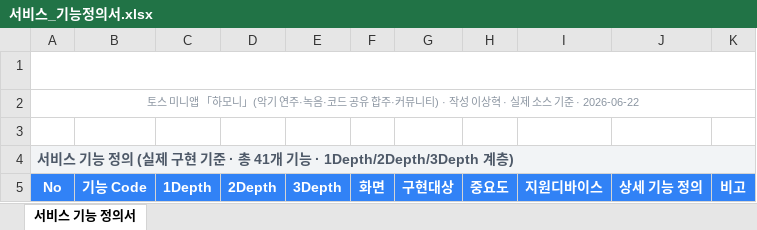
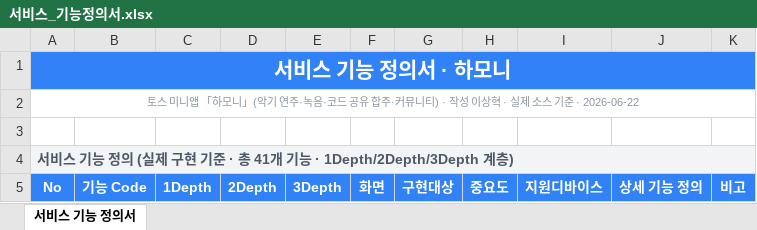
Before and after one commit to Appintos-Harmony/appintoss-meetup, an Excel workbook: 산출물/99_제출파일/서비스_기능정의서.xlsx, sheet 서비스 기능 정의서, drawn as a sheet; only a part is shown; values as stored, in another font and other column widths than the file's, no borders; the diff names each change by its address in the sheet, - before the commit and + after, or states it on an @@ line.

Commit message:
style(submit): 서비스 기능 정의서 배너 솔리드 토스 블루(그라데이션 제거)

```diff
--- a/산출물/99_제출파일/서비스_기능정의서.xlsx (sheet 서비스 기능 정의서)
+++ b/산출물/99_제출파일/서비스_기능정의서.xlsx (sheet 서비스 기능 정의서)
-A1:K1 fill: none
+A1:K1 fill: #3182F6
```
